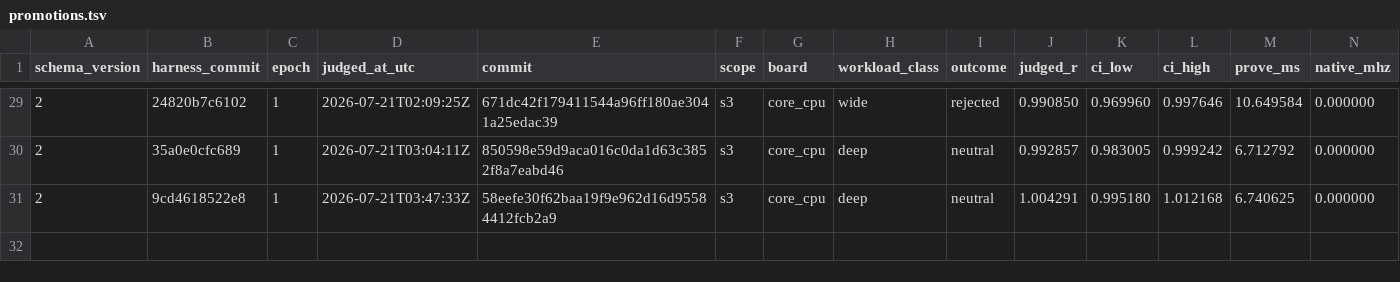
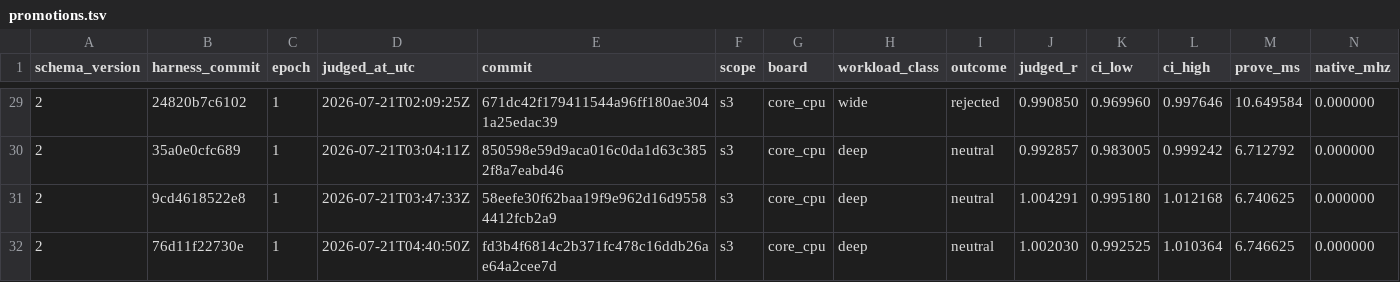
Before and after one commit to welttowelt/stwo-zig, a TSV file: autoresearch/ledger/promotions.tsv, drawn as a sheet; only a part is shown, gaps mark what is left out; rows hold the shown columns only; the diff names each change by its address in the sheet, - before the commit and + after, or states it on an @@ line.

```diff
--- a/autoresearch/ledger/promotions.tsv
+++ b/autoresearch/ledger/promotions.tsv
+row 32: 2 | 76d11f22730e | 1 | 2026-07-21T04:40:50Z | fd3b4f6814c2b371fc478c16ddb26ae64a2cee7d | s3 | core_cpu | deep | neutral | 1.002030 | 0.992525 | 1.010364 | 6.746625 | 0.000000
```
